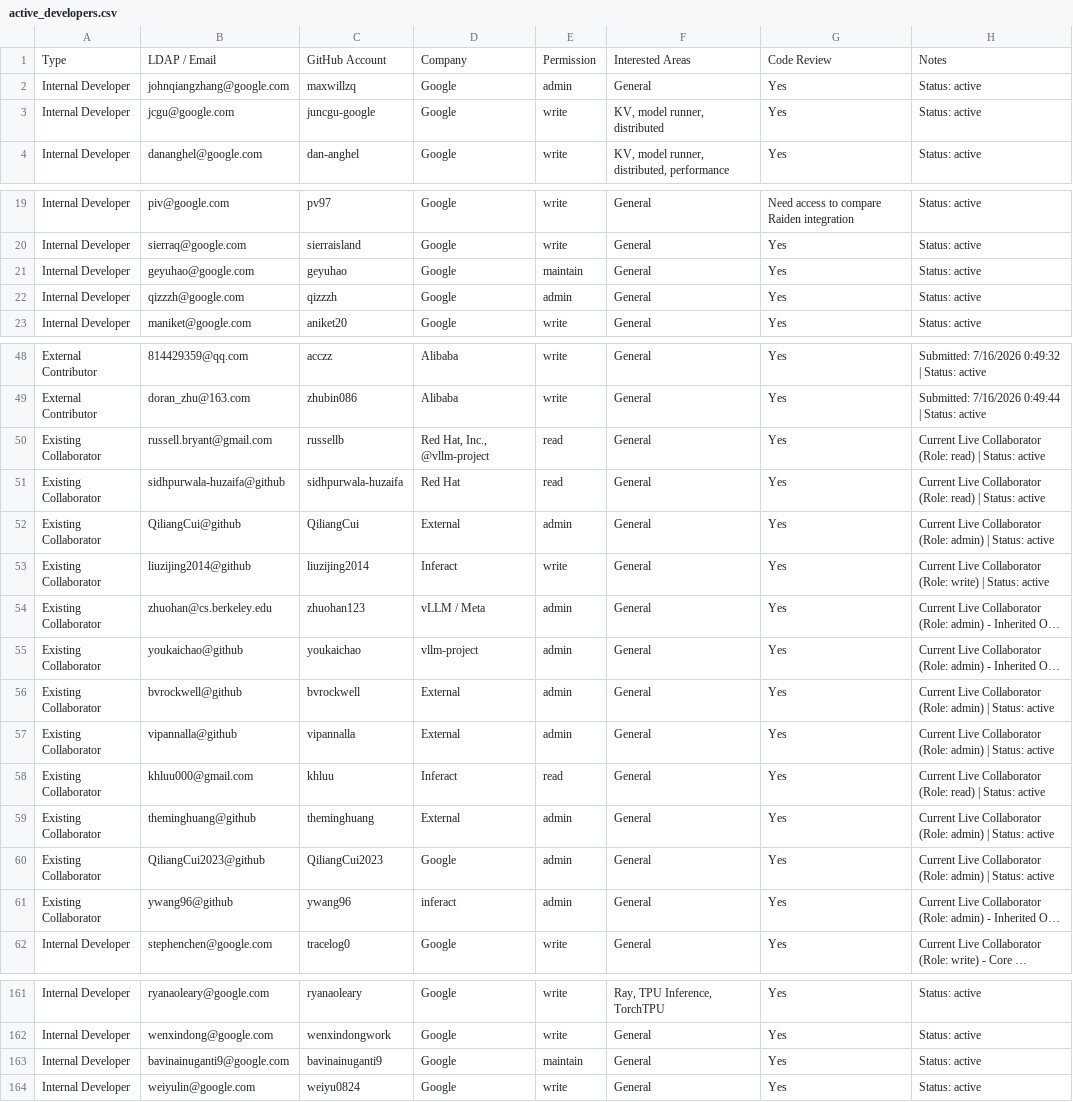
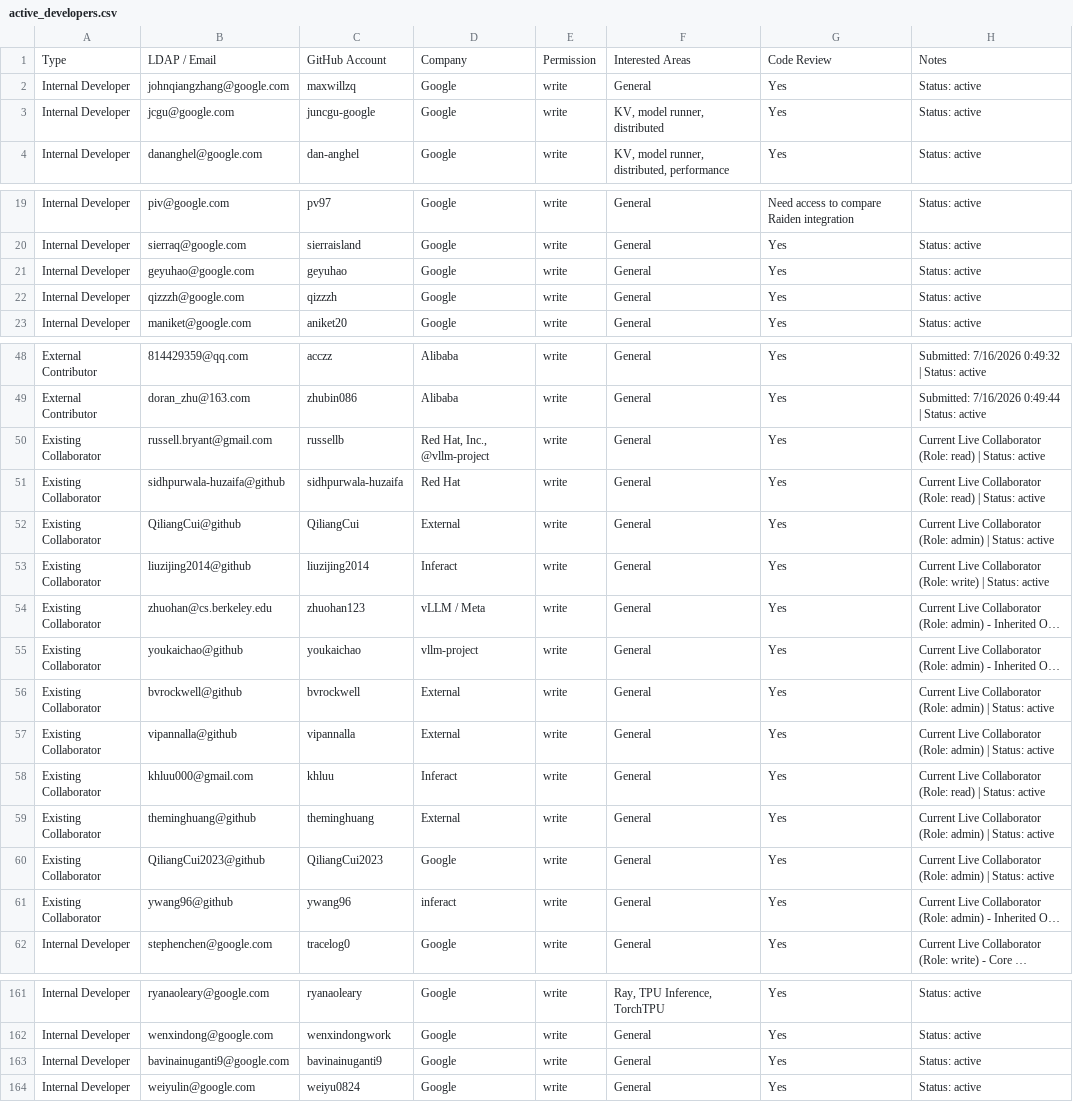
Before and after one commit to maxwillzq/llm_skills, a CSV file: skills/llm_tools/references/active_developers.csv, drawn as a sheet; only a part is shown, gaps mark what is left out; long unchanged cells end in …; the diff names each change by its address in the sheet, - before the commit and + after, or states it on an @@ line.

Commit message:
fix(llm-tools): unify all permissions to write in active_developers.csv
- Change all admin, maintain, and read roles to write
- Ensure uniform developer permission across all 300 records

Signed-off-by: John Zhang <1200986+maxwillzq@users.noreply.github.com>

```diff
--- a/skills/llm_tools/references/active_developers.csv
+++ b/skills/llm_tools/references/active_developers.csv
-E2: admin
+E2: write
-E21: maintain
+E21: write
-E22: admin
+E22: write
-E50:E51: read
+E50:E51: write
-E52: admin
+E52: write
-E54:E57: admin
+E54:E57: write
-E58: read
+E58: write
-E59:E61: admin
+E59:E61: write
-E163: maintain
+E163: write
```
